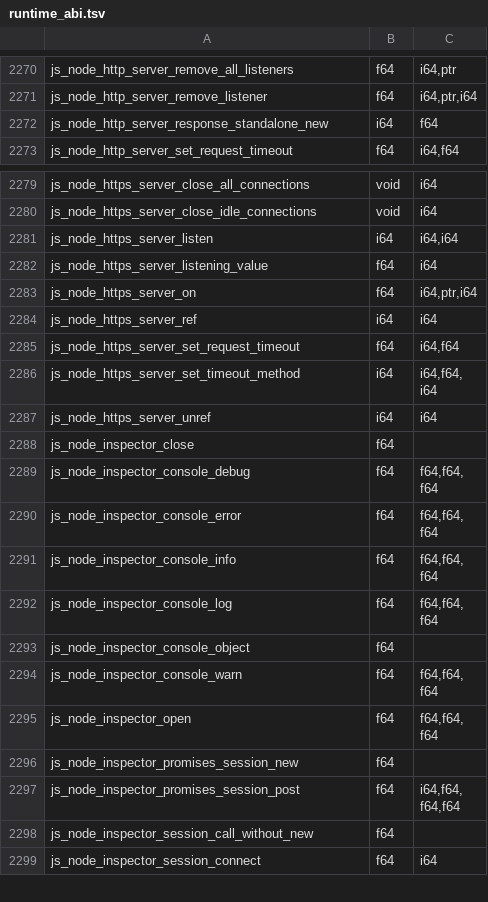
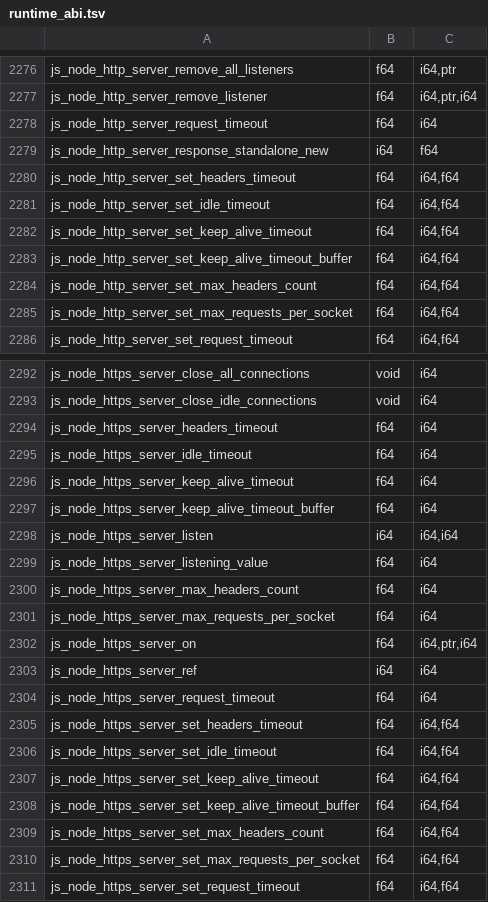
Before and after one commit to Mu-L/perry, a TSV file: crates/perry-codegen/src/wasm32/runtime_abi.tsv, drawn as a sheet; only a part is shown, gaps mark what is left out; the shorter side is filled out with more unchanged rows; the diff covers the shown part only; the diff names each change by its address in the sheet, - before the commit and + after, or states it on an @@ line.

```diff
--- a/crates/perry-codegen/src/wasm32/runtime_abi.tsv
+++ b/crates/perry-codegen/src/wasm32/runtime_abi.tsv
+row 2278: js_node_http_server_request_timeout | f64 | i64
+row 2280: js_node_http_server_set_headers_timeout | f64 | i64,f64
+row 2281: js_node_http_server_set_idle_timeout | f64 | i64,f64
+row 2282: js_node_http_server_set_keep_alive_timeout | f64 | i64,f64
+row 2283: js_node_http_server_set_keep_alive_timeout_buffer | f64 | i64,f64
+row 2284: js_node_http_server_set_max_headers_count | f64 | i64,f64
+row 2285: js_node_http_server_set_max_requests_per_socket | f64 | i64,f64
+row 2294: js_node_https_server_headers_timeout | f64 | i64
+row 2295: js_node_https_server_idle_timeout | f64 | i64
+row 2296: js_node_https_server_keep_alive_timeout | f64 | i64
+row 2297: js_node_https_server_keep_alive_timeout_buffer | f64 | i64
+row 2300: js_node_https_server_max_headers_count | f64 | i64
+row 2301: js_node_https_server_max_requests_per_socket | f64 | i64
+row 2304: js_node_https_server_request_timeout | f64 | i64
+row 2305: js_node_https_server_set_headers_timeout | f64 | i64,f64
+row 2306: js_node_https_server_set_idle_timeout | f64 | i64,f64
+row 2307: js_node_https_server_set_keep_alive_timeout | f64 | i64,f64
+row 2308: js_node_https_server_set_keep_alive_timeout_buffer | f64 | i64,f64
+row 2309: js_node_https_server_set_max_headers_count | f64 | i64,f64
+row 2310: js_node_https_server_set_max_requests_per_socket | f64 | i64,f64
```
Also changed, not shown: 45 added rows elsewhere in this file, 43 other files.
